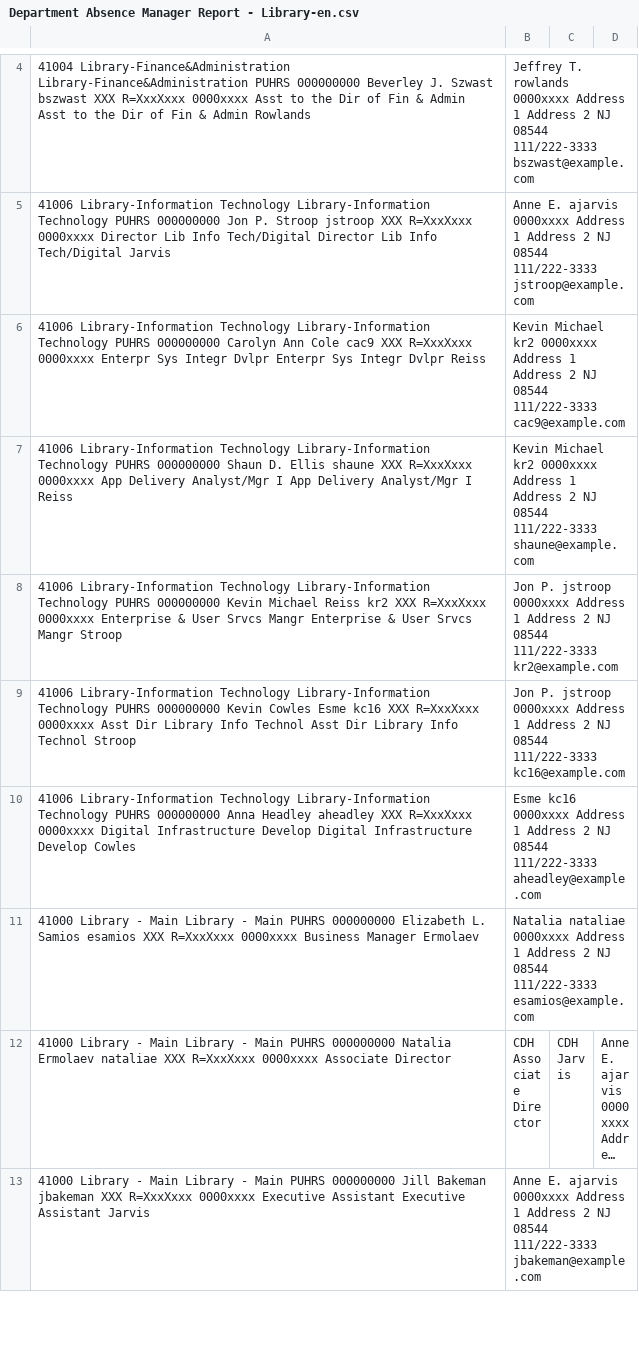
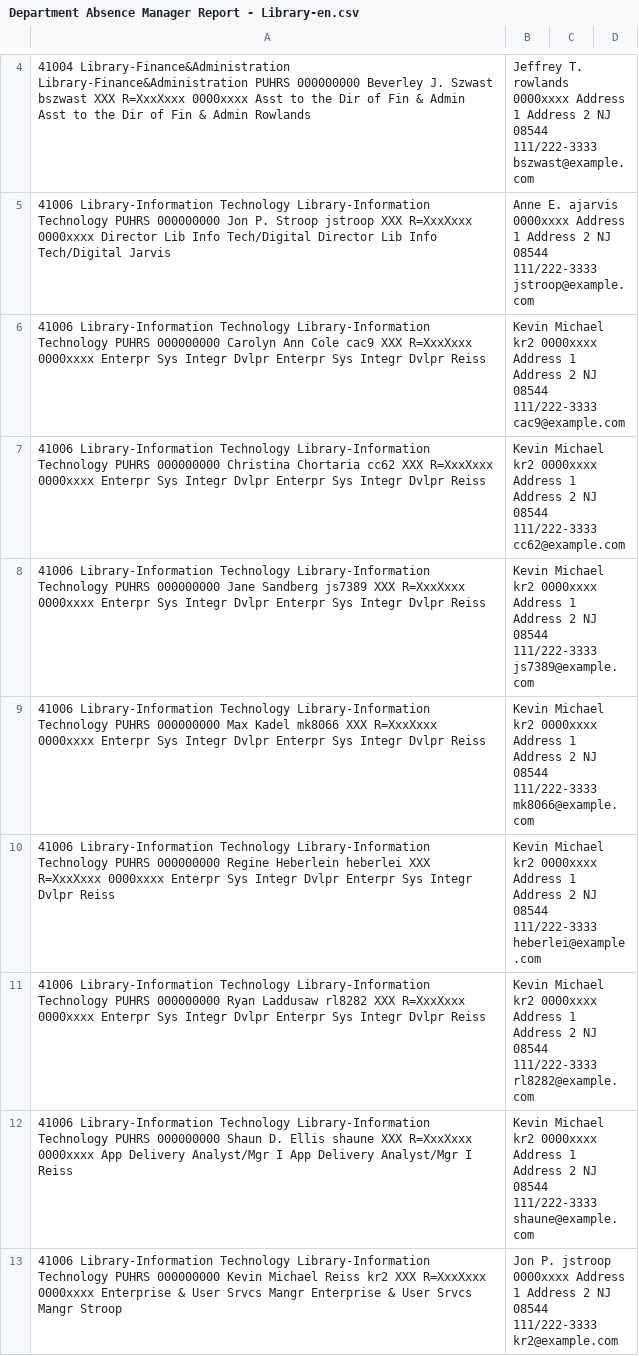
Before and after one commit to pulibrary/approvals, a CSV file: Department Absence Manager Report - Library-en.csv, drawn as a sheet; only a part is shown, gaps mark what is left out; the shorter side is filled out with more unchanged rows; long unchanged cells end in …; the diff names each change by its address in the sheet, - before the commit and + after, or states it on an @@ line.

Commit message:
Add devs to seed data

```diff
--- a/Department Absence Manager Report - Library-en.csv
+++ b/Department Absence Manager Report - Library-en.csv
+row 7: 41006 Library-Information Technology Library-Information Technology PUHRS 000000000 Christina Chortaria cc62 XXX R=XxxXxxx 0000xxxx Enterpr Sys Integr Dvlpr Enterpr Sys Integr Dvlpr Reiss | Kevin Michael kr2 0000xxxx Address 1 Address 2 NJ 08544 111/222-3333 cc62@example.com
+row 8: 41006 Library-Information Technology Library-Information Technology PUHRS 000000000 Jane Sandberg js7389 XXX R=XxxXxxx 0000xxxx Enterpr Sys Integr Dvlpr Enterpr Sys Integr Dvlpr Reiss | Kevin Michael kr2 0000xxxx Address 1 Address 2 NJ 08544 111/222-3333 js7389@example.com
+row 9: 41006 Library-Information Technology Library-Information Technology PUHRS 000000000 Max Kadel mk8066 XXX R=XxxXxxx 0000xxxx Enterpr Sys Integr Dvlpr Enterpr Sys Integr Dvlpr Reiss | Kevin Michael kr2 0000xxxx Address 1 Address 2 NJ 08544 111/222-3333 mk8066@example.com
+row 10: 41006 Library-Information Technology Library-Information Technology PUHRS 000000000 Regine Heberlein heberlei XXX R=XxxXxxx 0000xxxx Enterpr Sys Integr Dvlpr Enterpr Sys Integr Dvlpr Reiss | Kevin Michael kr2 0000xxxx Address 1 Address 2 NJ 08544 111/222-3333 heberlei@example.com
+row 11: 41006 Library-Information Technology Library-Information Technology PUHRS 000000000 Ryan Laddusaw rl8282 XXX R=XxxXxxx 0000xxxx Enterpr Sys Integr Dvlpr Enterpr Sys Integr Dvlpr Reiss | Kevin Michael kr2 0000xxxx Address 1 Address 2 NJ 08544 111/222-3333 rl8282@example.com
```
